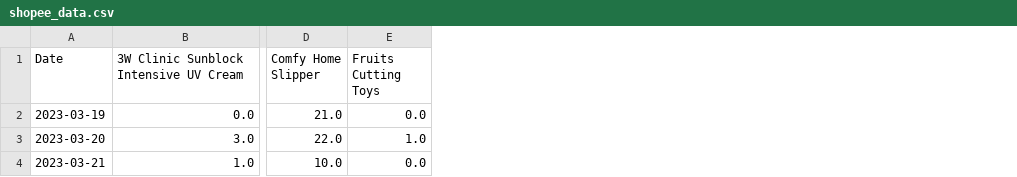
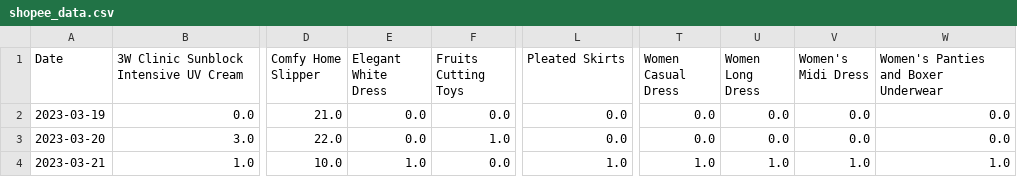
Before and after one commit to mnazwebsite/mnazwebsite.github.io, a CSV file: shopee_data.csv, drawn as a sheet; only a part is shown, gaps mark what is left out; the diff names each change by its address in the sheet, - before the commit and + after, or states it on an @@ line.

```diff
--- a/shopee_data.csv
+++ b/shopee_data.csv
+column E (Elegant White Dress), rows 2-4: 0.0 | 0.0 | 1.0
+column L (Pleated Skirts), rows 2-4: 0.0 | 0.0 | 1.0
+column T (Women Casual Dress), rows 2-4: 0.0 | 0.0 | 1.0
+column U (Women Long Dress), rows 2-4: 0.0 | 0.0 | 1.0
+column V (Women's Midi Dress), rows 2-4: 0.0 | 0.0 | 1.0
+column W, rows 1-4: Women's Panties and Boxer Underwear | 0.0 | 0.0 | 1.0
```
Also changed, not shown: 2 other files.
